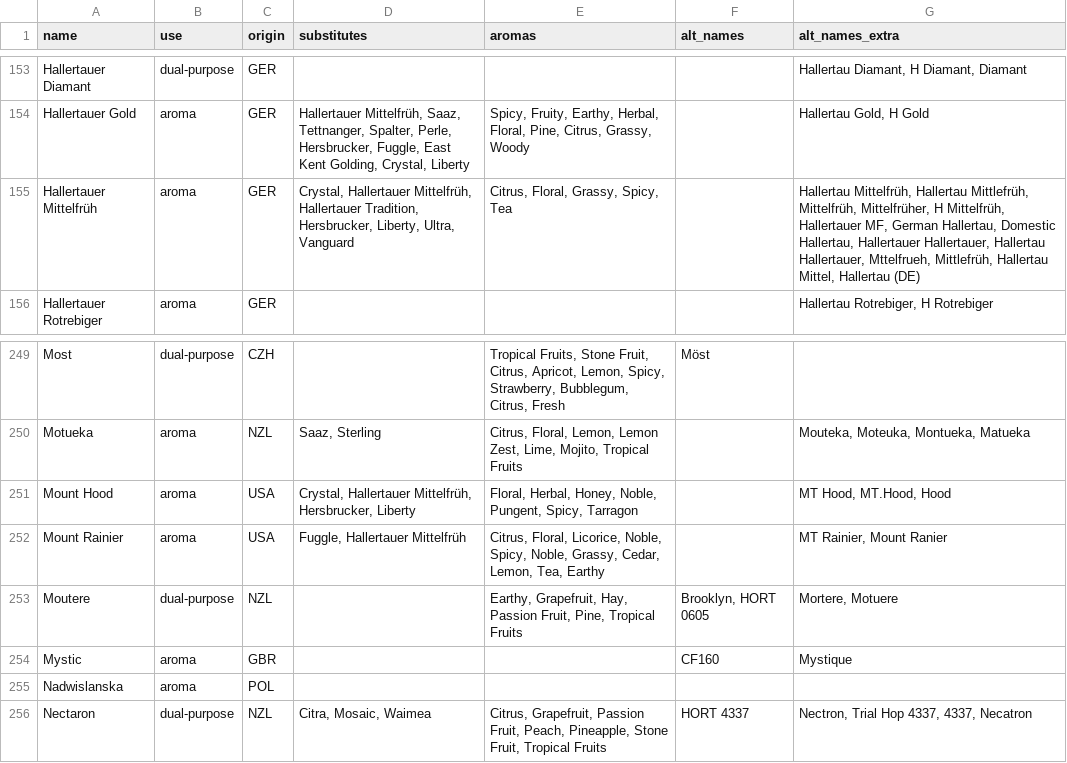
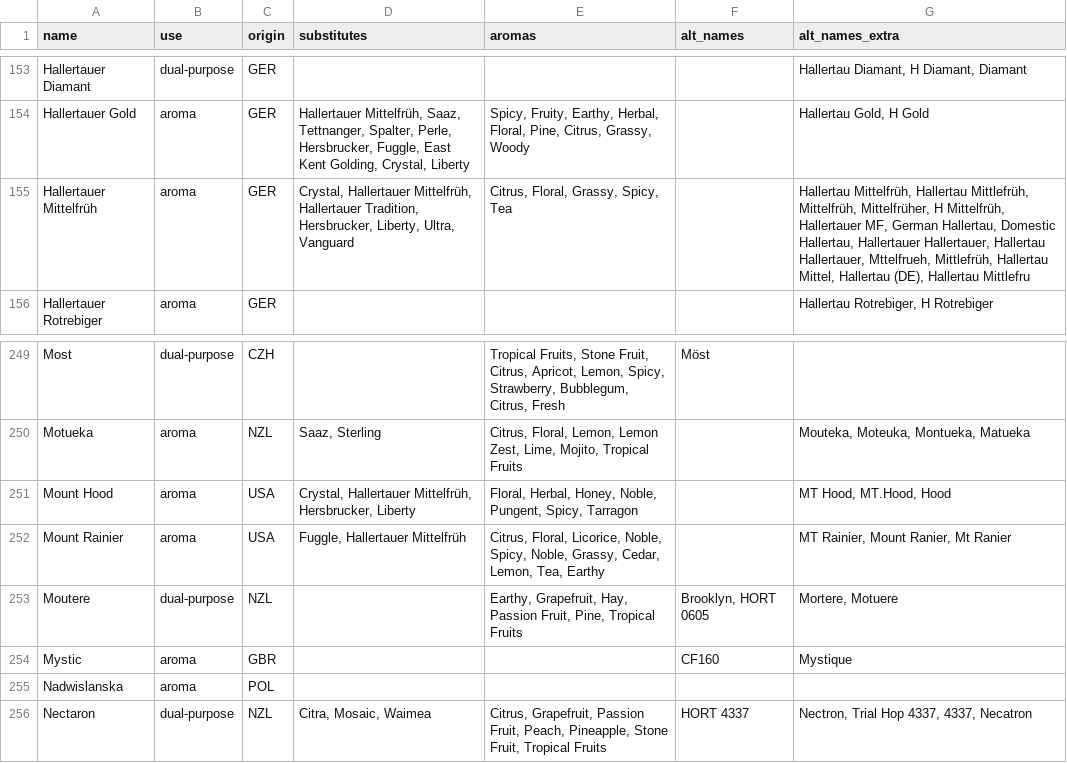
Before and after one commit to scheb/beer-analytics, a CSV file: recipe_db/data/hops.csv, drawn as a sheet; only a part is shown, gaps mark what is left out.

Commit message:
Update hops

```diff
--- a/recipe_db/data/hops.csv
+++ b/recipe_db/data/hops.csv
@@ -154,3 +154,3 @@ Hallertauer Diamant;dual-purpose;GER;;;;Hallertau Diamant, H Diamant, Diamant
 Hallertauer Gold;aroma;GER;Hallertauer Mittelfrüh, Saaz, Tettnanger, Spalter, Perle, Hersbrucker, Fuggle, East Kent Golding, Crystal, Liberty;Spicy, Fruity, Earthy, Herbal, Floral, Pine, Citrus, Grassy, Woody;;Hallertau Gold, H Gold
-Hallertauer Mittelfrüh;aroma;GER;Crystal, Hallertauer Mittelfrüh, Hallertauer Tradition, Hersbrucker, Liberty, Ultra, Vanguard;Citrus, Floral, Grassy, Spicy, Tea;;Hallertau Mittelfrüh, Hallertau Mittlefrüh, Mittelfrüh, Mittelfrüher, H Mittelfrüh, Hallertauer MF, German Hallertau, Domestic Hallertau, Hallertauer Hallertauer, Hallertau Hallertauer, Mttelfrueh, Mittlefrüh, Hallertau Mittel, Hallertau (DE)
+Hallertauer Mittelfrüh;aroma;GER;Crystal, Hallertauer Mittelfrüh, Hallertauer Tradition, Hersbrucker, Liberty, Ultra, Vanguard;Citrus, Floral, Grassy, Spicy, Tea;;Hallertau Mittelfrüh, Hallertau Mittlefrüh, Mittelfrüh, Mittelfrüher, H Mittelfrüh, Hallertauer MF, German Hallertau, Domestic Hallertau, Hallertauer Hallertauer, Hallertau Hallertauer, Mttelfrueh, Mittlefrüh, Hallertau Mittel, Hallertau (DE), Hallertau Mittlefru
 Hallertauer Rotrebiger;aroma;GER;;;;Hallertau Rotrebiger, H Rotrebiger
@@ -251,3 +251,3 @@ Motueka;aroma;NZL;Saaz, Sterling;Citrus, Floral, Lemon, Lemon Zest, Lime, Mojito
 Mount Hood;aroma;USA;Crystal, Hallertauer Mittelfrüh, Hersbrucker, Liberty;Floral, Herbal, Honey, Noble, Pungent, Spicy, Tarragon;;MT Hood, MT.Hood, Hood
-Mount Rainier;aroma;USA;Fuggle, Hallertauer Mittelfrüh;Citrus, Floral, Licorice, Noble, Spicy, Noble, Grassy, Cedar, Lemon, Tea, Earthy;;MT Rainier, Mount Ranier
+Mount Rainier;aroma;USA;Fuggle, Hallertauer Mittelfrüh;Citrus, Floral, Licorice, Noble, Spicy, Noble, Grassy, Cedar, Lemon, Tea, Earthy;;MT Rainier, Mount Ranier, Mt Ranier
 Moutere;dual-purpose;NZL;;Earthy, Grapefruit, Hay, Passion Fruit, Pine, Tropical Fruits;Brooklyn, HORT 0605;Mortere, Motuere
```
